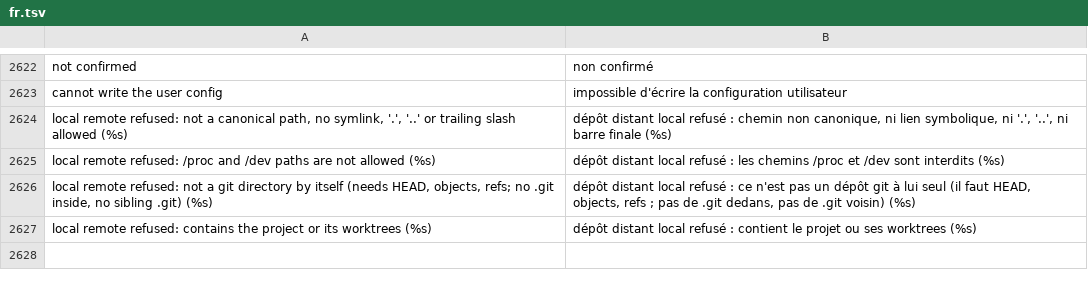
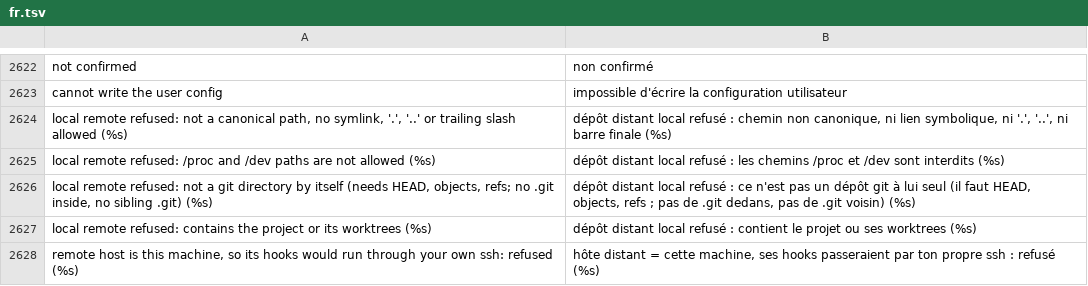
Before and after one commit to Eydenn/loomy, a TSV file: scripts/lib/i18n/fr.tsv, drawn as a sheet; only a part is shown, gaps mark what is left out.

Commit message:
LR8-B3: adopt refuses ssh and scp-like remotes that point at this machine

```diff
--- a/scripts/lib/i18n/fr.tsv
+++ b/scripts/lib/i18n/fr.tsv
@@ -2627 +2627,2 @@ local remote refused: not a git directory by itself (needs HEAD, objects, refs;
 local remote refused: contains the project or its worktrees (%s)	dépôt distant local refusé : contient le projet ou ses worktrees (%s)
+remote host is this machine, so its hooks would run through your own ssh: refused (%s)	hôte distant = cette machine, ses hooks passeraient par ton propre ssh : refusé (%s)
```
Also changed, not shown: 5 other files.
